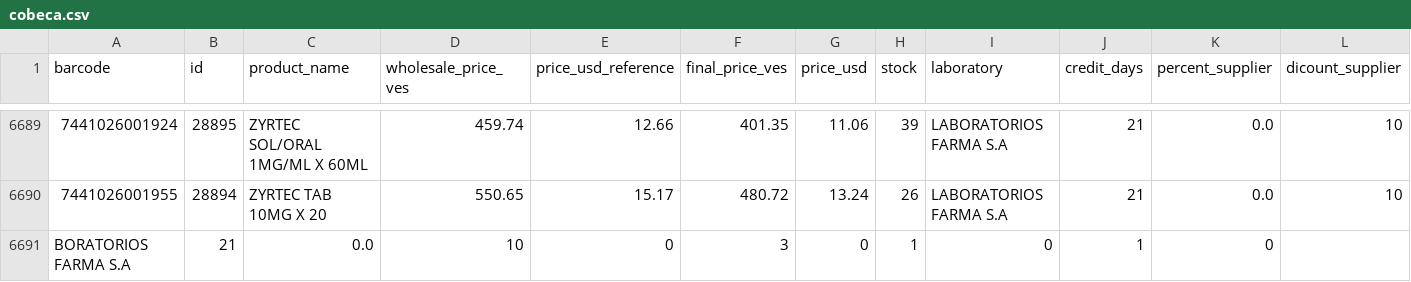
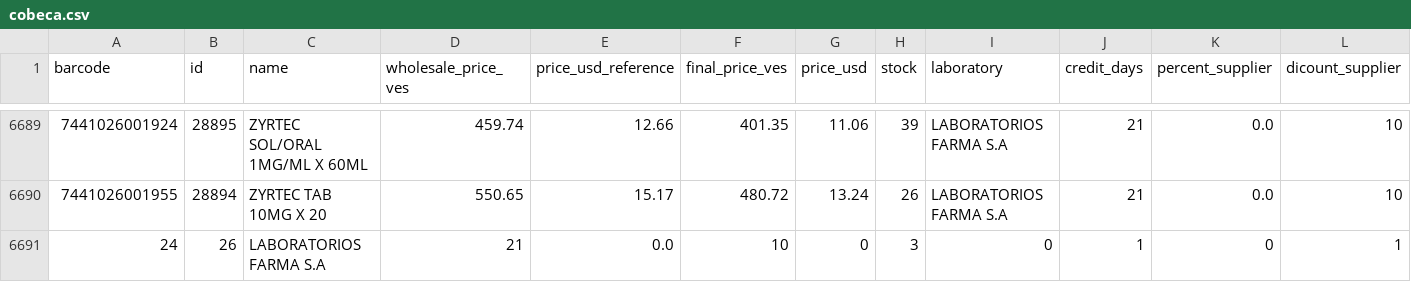
Before and after one commit to pedro092692/farcompra, a CSV file: core/data/cobeca.csv, drawn as a sheet; only a part is shown, gaps mark what is left out; removed rows and columns are numbered as before the commit, all else as after; rows hold the shown columns only; the diff names each change by its address in the sheet, - before the commit and + after, or states it on an @@ line.

```diff
--- a/core/data/cobeca.csv
+++ b/core/data/cobeca.csv
-C1: product_name
+C1: name
-row 6691: BORATORIOS FARMA S.A | 21 | 0.0 | 10 | 0 | 3 | 0 | 1 | 0 | 1 | 0
+row 6691: 24 | 26 | LABORATORIOS FARMA S.A | 21 | 0.0 | 10 | 0 | 3 | 0 | 1 | 0 | 1
```
Also changed, not shown: core/data/drocerca.csv, core/data/dronena.csv, 8 other files.
